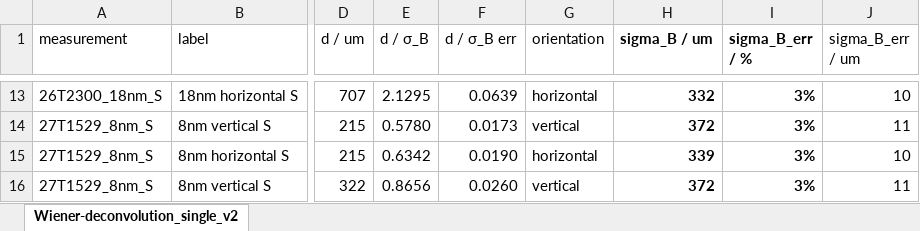
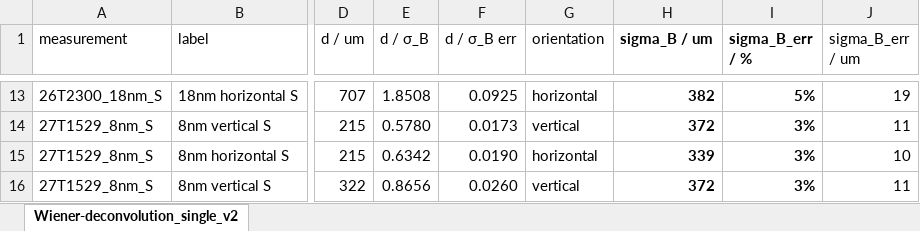
Before and after one commit to FL24-Team-2018/DP-Experiment, an Excel workbook: analysis/2019-06-12 results Wiener.xlsx, sheet Wiener-deconvolution_single_v2, drawn as a sheet; only a part is shown, gaps mark what is left out; values as stored, in another font and other column widths than the file's, no borders; the diff covers the shown part only; the diff names each change by its address in the sheet, - before the commit and + after, or states it on an @@ line.

```diff
--- a/analysis/2019-06-12 results Wiener.xlsx (sheet Wiener-deconvolution_single_v2)
+++ b/analysis/2019-06-12 results Wiener.xlsx (sheet Wiener-deconvolution_single_v2)
-E13 (d / σ_B): 2.1295
+E13 (d / σ_B): 1.8508
-F13 (d / σ_B err): 0.0639
+F13 (d / σ_B err): 0.0925
-H13 (sigma_B / um): 332
+H13 (sigma_B / um): 382
-I13 (sigma_B_err / %): 3%
+I13 (sigma_B_err / %): 5%
-J13 (sigma_B_err / um): 10
+J13 (sigma_B_err / um): 19
```
Also changed, not shown: 59 edited cells elsewhere in this sheet, 1 other file.
